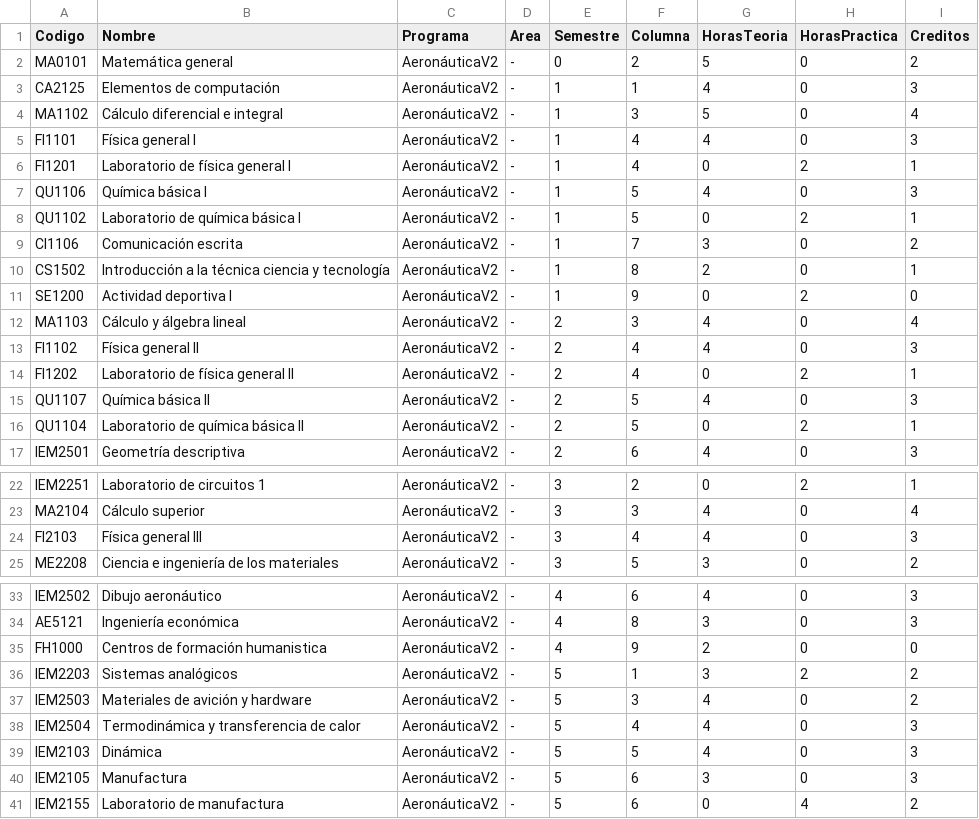
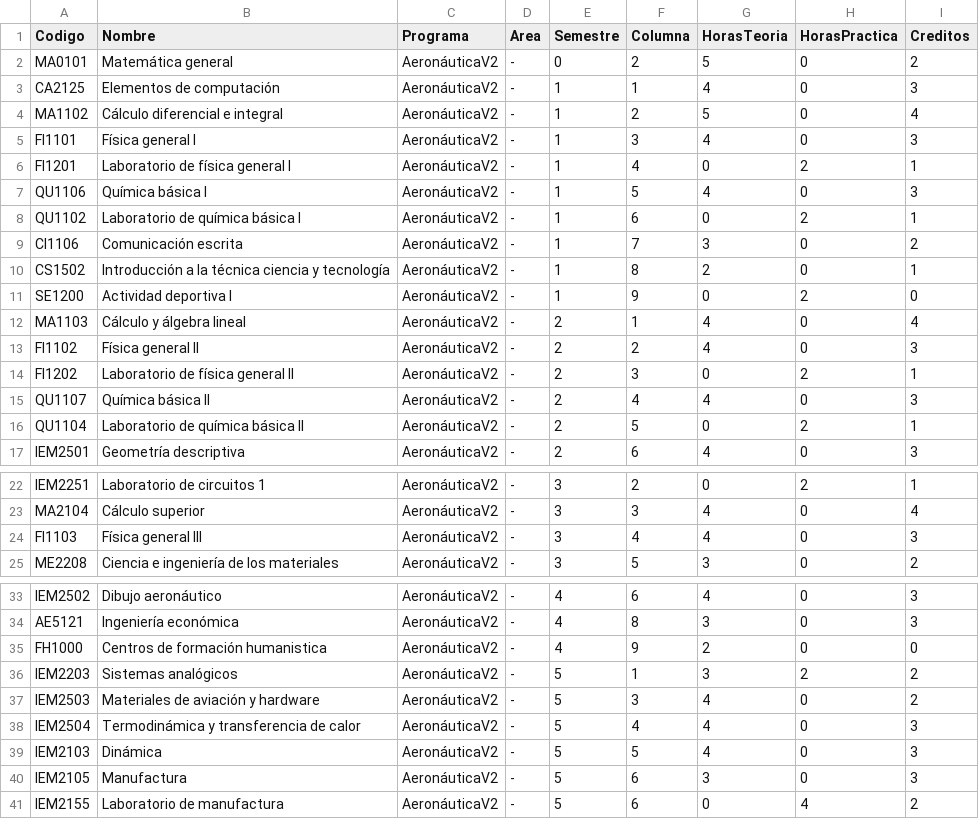
Before and after one commit to javilopsol/IEM_programas, a CSV file: aeronauticaV2.csv, drawn as a sheet; only a part is shown, gaps mark what is left out.

```diff
--- a/aeronauticaV2.csv
+++ b/aeronauticaV2.csv
@@ -3,7 +3,7 @@ MA0101,Matemática general,AeronáuticaV2,-,0,2,5,0,2
 CA2125,Elementos de computación,AeronáuticaV2,-,1,1,4,0,3
-MA1102,Cálculo diferencial e integral,AeronáuticaV2,-,1,3,5,0,4
-FI1101,Física general I,AeronáuticaV2,-,1,4,4,0,3
+MA1102,Cálculo diferencial e integral,AeronáuticaV2,-,1,2,5,0,4
+FI1101,Física general I,AeronáuticaV2,-,1,3,4,0,3
 FI1201,Laboratorio de física general I,AeronáuticaV2,-,1,4,0,2,1
 QU1106,Química básica I,AeronáuticaV2,-,1,5,4,0,3
-QU1102,Laboratorio de química básica I,AeronáuticaV2,-,1,5,0,2,1
+QU1102,Laboratorio de química básica I,AeronáuticaV2,-,1,6,0,2,1
 CI1106,Comunicación escrita,AeronáuticaV2,-,1,7,3,0,2
@@ -11,6 +11,6 @@ CS1502,Introducción a la técnica ciencia y tecnología,AeronáuticaV2,-,1,8,2,
 SE1200,Actividad deportiva I,AeronáuticaV2,-,1,9,0,2,0
-MA1103,Cálculo y álgebra lineal,AeronáuticaV2,-,2,3,4,0,4
-FI1102,Física general II,AeronáuticaV2,-,2,4,4,0,3
-FI1202,Laboratorio de física general II,AeronáuticaV2,-,2,4,0,2,1
-QU1107,Química básica II,AeronáuticaV2,-,2,5,4,0,3
+MA1103,Cálculo y álgebra lineal,AeronáuticaV2,-,2,1,4,0,4
+FI1102,Física general II,AeronáuticaV2,-,2,2,4,0,3
+FI1202,Laboratorio de física general II,AeronáuticaV2,-,2,3,0,2,1
+QU1107,Química básica II,AeronáuticaV2,-,2,4,4,0,3
 QU1104,Laboratorio de química básica II,AeronáuticaV2,-,2,5,0,2,1
@@ -23,3 +23,3 @@ IEM2251,Laboratorio de circuitos 1,AeronáuticaV2,-,3,2,0,2,1
 MA2104,Cálculo superior,AeronáuticaV2,-,3,3,4,0,4
-FI2103,Física general III,AeronáuticaV2,-,3,4,4,0,3
+FI1103,Física general III,AeronáuticaV2,-,3,4,4,0,3
 ME2208,Ciencia e ingeniería de los materiales,AeronáuticaV2,-,3,5,3,0,2
@@ -36,3 +36,3 @@ FH1000,Centros de formación humanistica,AeronáuticaV2,-,4,9,2,0,0
 IEM2203,Sistemas analógicos,AeronáuticaV2,-,5,1,3,2,2
-IEM2503,Materiales de avición y hardware,AeronáuticaV2,-,5,3,4,0,2
+IEM2503,Materiales de aviación y hardware,AeronáuticaV2,-,5,3,4,0,2
 IEM2504,Termodinámica y transferencia de calor,AeronáuticaV2,-,5,4,4,0,3
```
Also changed, not shown: mallas_IEM.csv, mantenimiento.csv, 11 other files.
